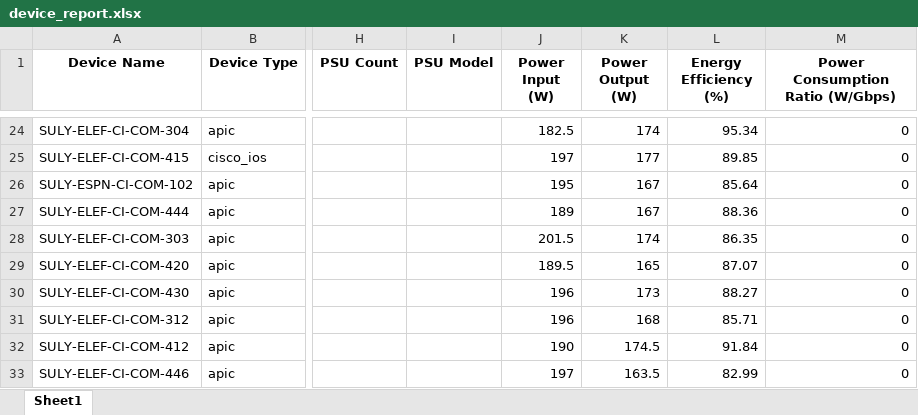
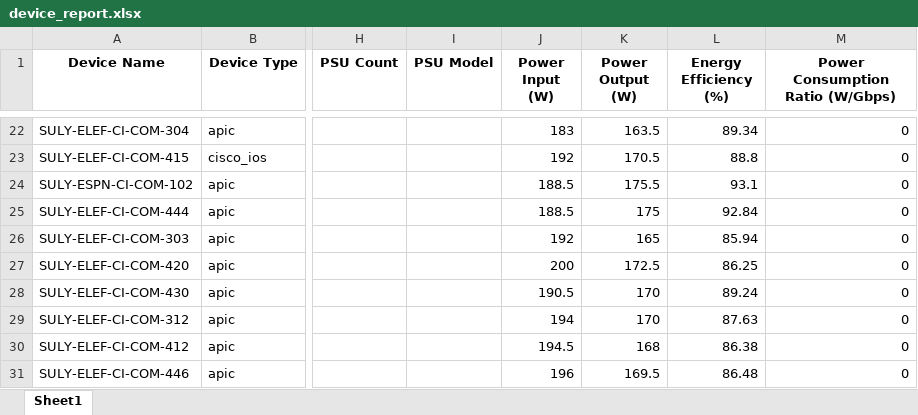
Before and after one commit to ExtravisAutomation/GreenXSustainbilityTool, an Excel workbook: FAST_BACKEND/device_report.xlsx, sheet Sheet1, drawn as a sheet; only a part is shown, gaps mark what is left out; values as stored, in another font and other column widths than the file's, no borders; addresses are those after the commit; the diff covers the shown part only; the diff names each change by its address in the sheet, - before the commit and + after, or states it on an @@ line.

```diff
--- a/FAST_BACKEND/device_report.xlsx (sheet Sheet1)
+++ b/FAST_BACKEND/device_report.xlsx (sheet Sheet1)
-J22 (Power Input (W)): 182.5
+J22 (Power Input (W)): 183
-K22 (Power Output (W)): 174
+K22 (Power Output (W)): 163.5
-L22 (Energy Efficiency (%)): 95.34
+L22 (Energy Efficiency (%)): 89.34
-J23 (Power Input (W)): 197
+J23 (Power Input (W)): 192
-K23 (Power Output (W)): 177
+K23 (Power Output (W)): 170.5
-L23 (Energy Efficiency (%)): 89.85
+L23 (Energy Efficiency (%)): 88.8
-J24 (Power Input (W)): 195
+J24 (Power Input (W)): 188.5
-K24 (Power Output (W)): 167
+K24 (Power Output (W)): 175.5
-L24 (Energy Efficiency (%)): 85.64
+L24 (Energy Efficiency (%)): 93.1
-J25 (Power Input (W)): 189
+J25 (Power Input (W)): 188.5
-K25 (Power Output (W)): 167
+K25 (Power Output (W)): 175
-L25 (Energy Efficiency (%)): 88.36
+L25 (Energy Efficiency (%)): 92.84
-J26 (Power Input (W)): 201.5
+J26 (Power Input (W)): 192
-K26 (Power Output (W)): 174
+K26 (Power Output (W)): 165
-L26 (Energy Efficiency (%)): 86.35
+L26 (Energy Efficiency (%)): 85.94
-J27 (Power Input (W)): 189.5
+J27 (Power Input (W)): 200
-K27 (Power Output (W)): 165
+K27 (Power Output (W)): 172.5
-L27 (Energy Efficiency (%)): 87.07
+L27 (Energy Efficiency (%)): 86.25
-J28 (Power Input (W)): 196
+J28 (Power Input (W)): 190.5
-K28 (Power Output (W)): 173
+K28 (Power Output (W)): 170
-L28 (Energy Efficiency (%)): 88.27
+L28 (Energy Efficiency (%)): 89.24
-J29 (Power Input (W)): 196
+J29 (Power Input (W)): 194
-K29 (Power Output (W)): 168
+K29 (Power Output (W)): 170
-L29 (Energy Efficiency (%)): 85.71
+L29 (Energy Efficiency (%)): 87.63
-J30 (Power Input (W)): 190
+J30 (Power Input (W)): 194.5
-K30 (Power Output (W)): 174.5
+K30 (Power Output (W)): 168
-L30 (Energy Efficiency (%)): 91.84
+L30 (Energy Efficiency (%)): 86.38
-J31 (Power Input (W)): 197
+J31 (Power Input (W)): 196
-K31 (Power Output (W)): 163.5
+K31 (Power Output (W)): 169.5
-L31 (Energy Efficiency (%)): 82.99
+L31 (Energy Efficiency (%)): 86.48
```
Also changed, not shown: 2 removed rows and 115 edited cells elsewhere in this sheet, 1 other file.
